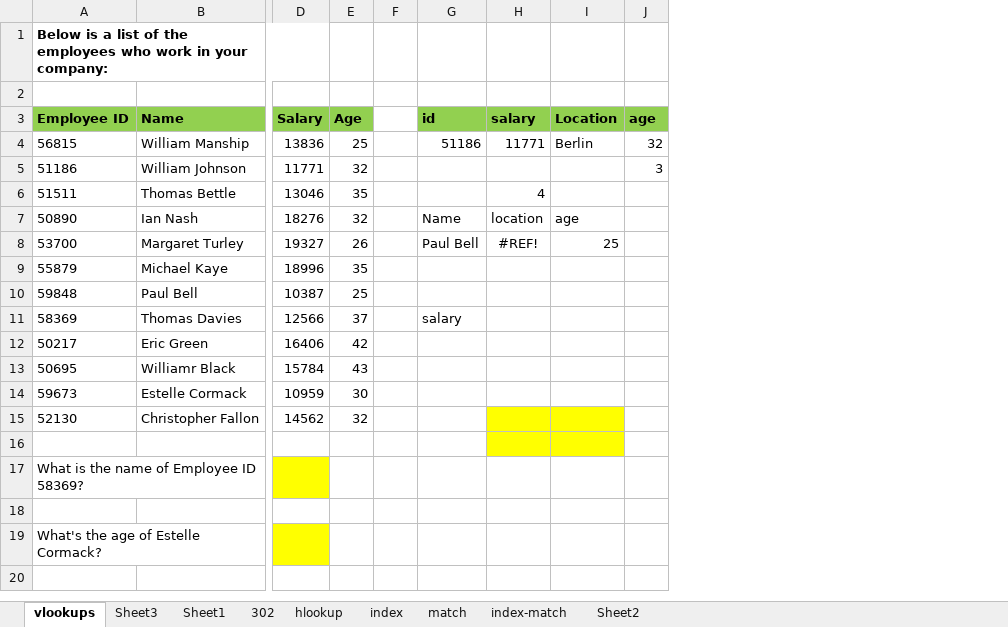
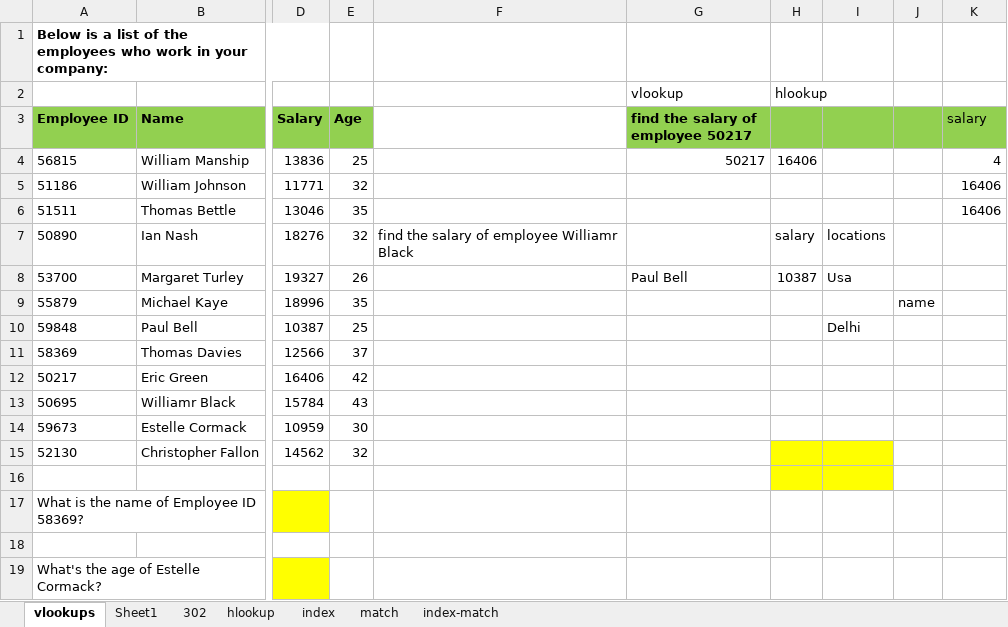
Before and after one commit to shahil04/ds_materials, an Excel workbook: 1.0excel/class/304_3_5_VH_LOOKUP_index_match.xlsx, sheet vlookups, drawn as a sheet; only a part is shown, gaps mark what is left out; values as stored, in another font and other column widths than the file's, no borders; removed rows and columns are numbered as before the commit, all else as after; rows hold the shown columns only; the diff names each change by its address in the sheet, - before the commit and + after, or states it on an @@ line.

```diff
--- a/1.0excel/class/304_3_5_VH_LOOKUP_index_match.xlsx (sheet vlookups)
+++ b/1.0excel/class/304_3_5_VH_LOOKUP_index_match.xlsx (sheet vlookups)
-sheet tab: Sheet3
-sheet tab: Sheet2
-column F, empty
-column G (id), rows 4-11: 51186 |  |  | Name | Paul Bell |  |  | salary
+column F, row 7: find the salary of employee Williamr Black
+column G, rows 2-8: vlookup | find the salary of employee 50217 | 50217 |  |  |  | Paul Bell
+column H, rows 2-8: hlookup |  | 16406 |  |  | salary | 10387
+column I, rows 7-10: locations | Usa |  | Delhi
+column J, row 9: name
-column I (Location), rows 4-8: Berlin |  |  | age | 25
-column J (age), rows 4-5: 32 | 3
-row 2: (empty)
+row 2:  |  |  |  |  | vlookup | hlookup
-K3 bold: on
+K3 bold: off
-K4 (salary): 11771
+K4 (salary): 4
-K5 (salary): (empty)
+K5 (salary): 16406
-K6 (salary): 4
+K6 (salary): 16406
-K7 (salary): location
+K7 (salary): (empty)
-K8 (salary): #REF!
+K8 (salary): (empty)
-K15:K16 fill: #FFFF00
+K15:K16 fill: none
```
Also changed, not shown: sheet Sheet1, sheet match, sheet index, 20 other files.
